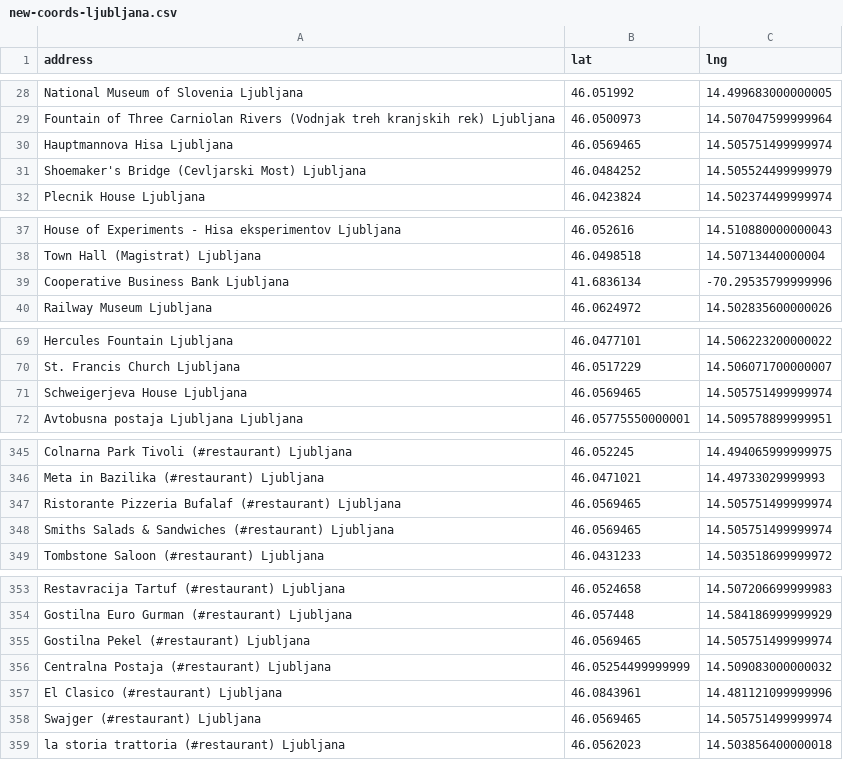
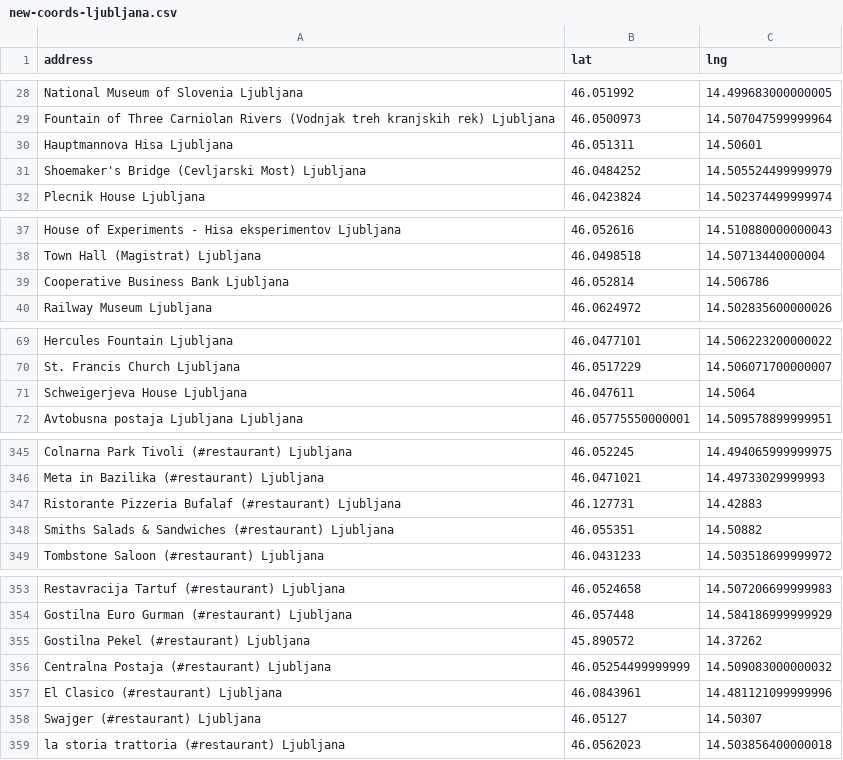
Before and after one commit to ribicnejc/GraphsOnCity, a CSV file: geolocation/new-coords-ljubljana.csv, drawn as a sheet; only a part is shown, gaps mark what is left out; the diff covers the shown part only.

```diff
--- a/geolocation/new-coords-ljubljana.csv
+++ b/geolocation/new-coords-ljubljana.csv
@@ -29,3 +29,3 @@ National Museum of Slovenia Ljubljana, 46.051992, 14.499683000000005
 Fountain of Three Carniolan Rivers (Vodnjak treh kranjskih rek) Ljubljana, 46.0500973, 14.507047599999964
-Hauptmannova Hisa Ljubljana, 46.0569465, 14.505751499999974
+Hauptmannova Hisa Ljubljana, 46.051311, 14.50601
 Shoemaker's Bridge (Cevljarski Most) Ljubljana, 46.0484252, 14.505524499999979
@@ -38,3 +38,3 @@ House of Experiments - Hisa eksperimentov Ljubljana, 46.052616, 14.5108800000000
 Town Hall (Magistrat) Ljubljana, 46.0498518, 14.50713440000004
-Cooperative Business Bank Ljubljana, 41.6836134, -70.29535799999996
+Cooperative Business Bank Ljubljana, 46.052814, 14.506786
 Railway Museum Ljubljana, 46.0624972, 14.502835600000026
@@ -70,3 +70,3 @@ Hercules Fountain Ljubljana, 46.0477101, 14.506223200000022
 St. Francis Church Ljubljana, 46.0517229, 14.506071700000007
-Schweigerjeva House Ljubljana, 46.0569465, 14.505751499999974
+Schweigerjeva House Ljubljana, 46.047611, 14.5064
 Avtobusna postaja Ljubljana Ljubljana, 46.05775550000001, 14.509578899999951
@@ -346,4 +346,4 @@ Colnarna Park Tivoli (#restaurant) Ljubljana, 46.052245, 14.494065999999975
 Meta in Bazilika (#restaurant) Ljubljana, 46.0471021, 14.49733029999993
-Ristorante Pizzeria Bufalaf (#restaurant) Ljubljana, 46.0569465, 14.505751499999974
-Smiths Salads & Sandwiches (#restaurant) Ljubljana, 46.0569465, 14.505751499999974
+Ristorante Pizzeria Bufalaf (#restaurant) Ljubljana, 46.127731, 14.42883
+Smiths Salads & Sandwiches (#restaurant) Ljubljana, 46.055351, 14.50882
 Tombstone Saloon (#restaurant) Ljubljana, 46.0431233, 14.503518699999972
@@ -354,6 +354,6 @@ Restavracija Tartuf (#restaurant) Ljubljana, 46.0524658, 14.507206699999983
 Gostilna Euro Gurman (#restaurant) Ljubljana, 46.057448, 14.584186999999929
-Gostilna Pekel (#restaurant) Ljubljana, 46.0569465, 14.505751499999974
+Gostilna Pekel (#restaurant) Ljubljana, 45.890572, 14.37262
 Centralna Postaja (#restaurant) Ljubljana, 46.05254499999999, 14.509083000000032
 El Clasico (#restaurant) Ljubljana, 46.0843961, 14.481121099999996
-Swajger (#restaurant) Ljubljana, 46.0569465, 14.505751499999974
+Swajger (#restaurant) Ljubljana, 46.05127, 14.50307
 la storia trattoria (#restaurant) Ljubljana, 46.0562023, 14.503856400000018
```
Also changed, not shown: 72 edited cells elsewhere in this file.
